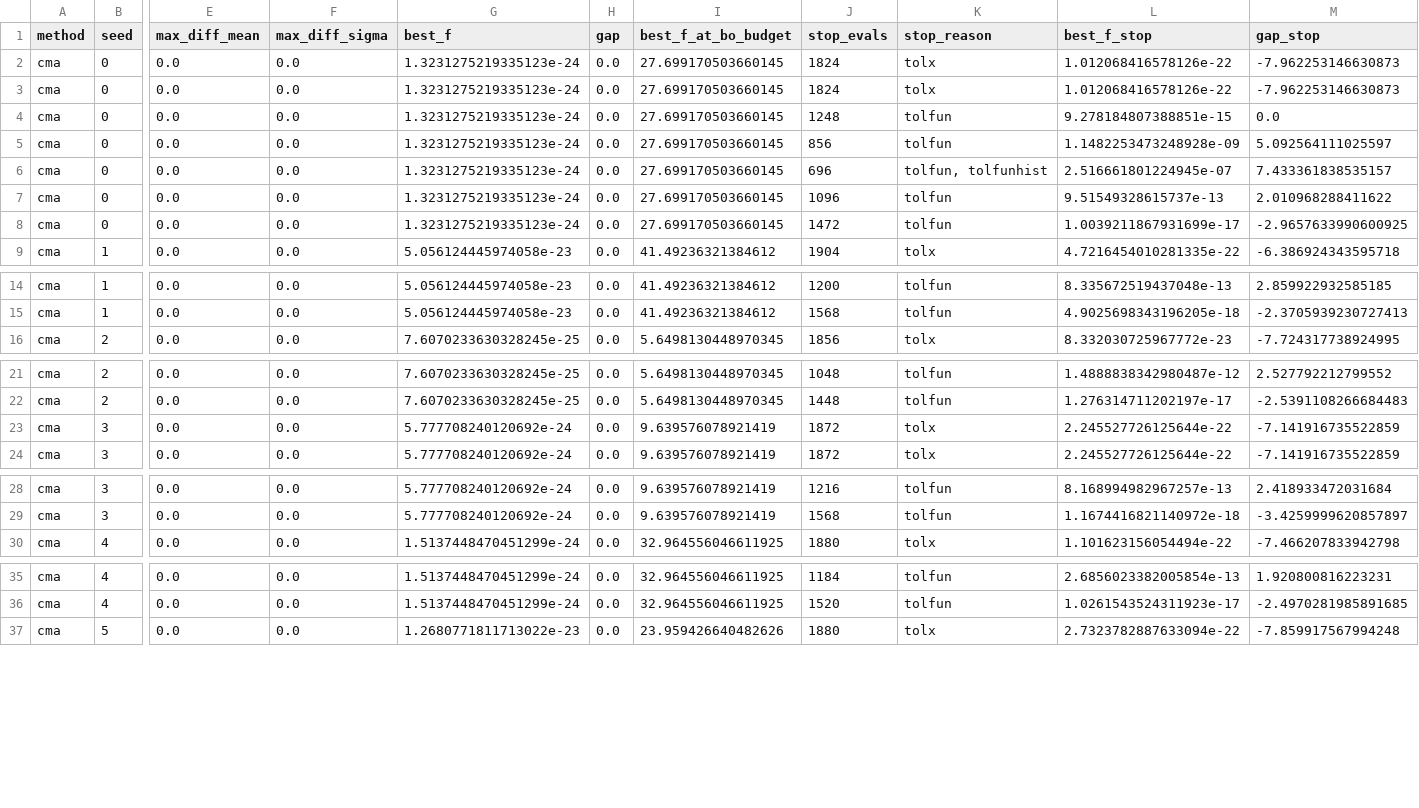
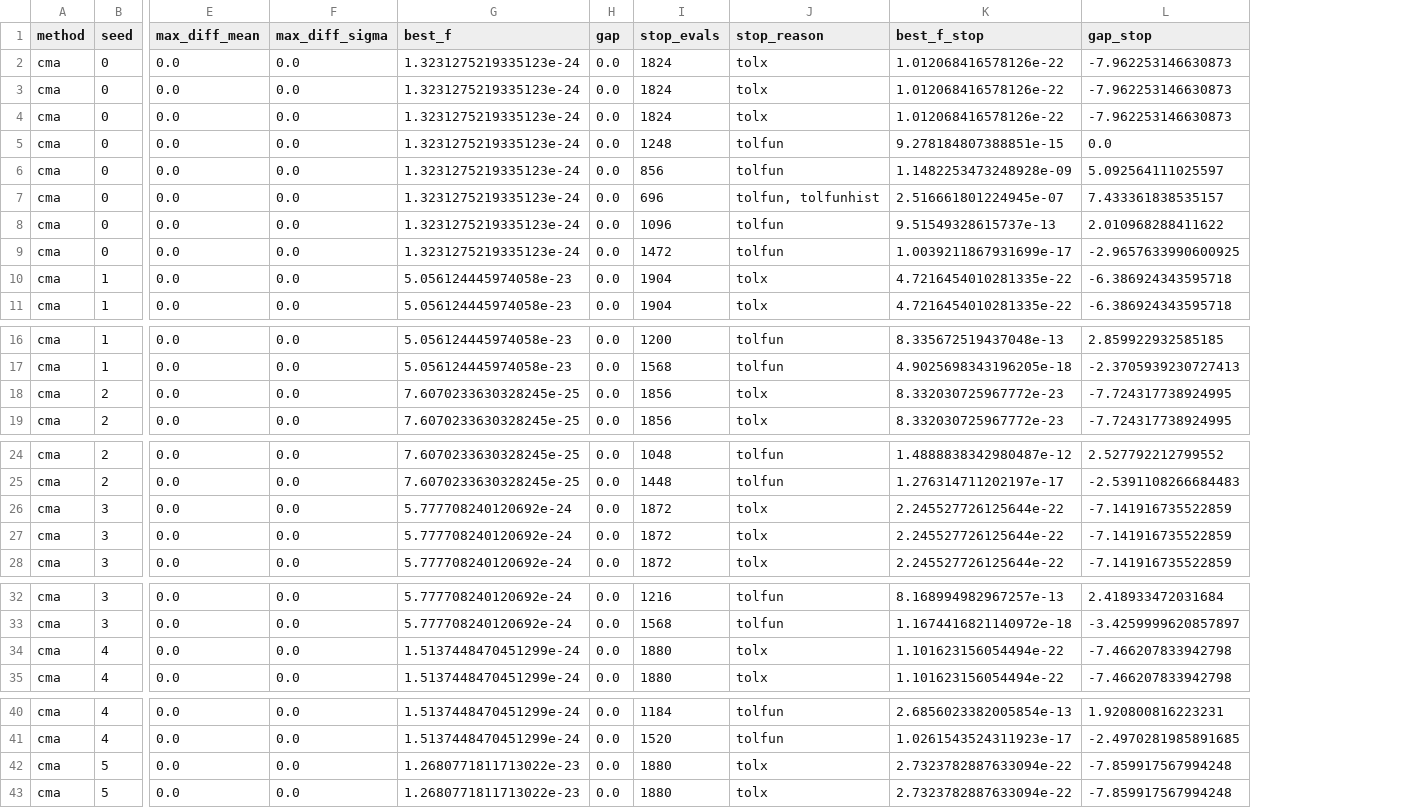
Before and after one commit to danielfodgaard/BOvsCMAES, a CSV file: results/e1_monotone/cma.csv, drawn as a sheet; only a part is shown, gaps mark what is left out; removed rows and columns are numbered as before the commit, all else as after; rows hold the shown columns only; the diff covers the shown part only; the diff names each change by its address in the sheet, - before the commit and + after, or states it on an @@ line.

```diff
--- a/results/e1_monotone/cma.csv
+++ b/results/e1_monotone/cma.csv
-column I (best_f_at_bo_budget), rows 2-9: 27.699170503660145 | 27.699170503660145 | 27.699170503660145 | 27.699170503660145 | 27.699170503660145 | 27.699170503660145 | 27.699170503660145 | 41.49236321384612; rows 14-16: 41.49236321384612 | 41.49236321384612 | 5.6498130448970345; rows 21-24: 5.6498130448970345 | 5.6498130448970345 | 9.639576078921419 | 9.639576078921419; rows 28-30: 9.639576078921419 | 9.639576078921419 | 32.964556046611925; rows 35-37: 32.964556046611925 | 32.964556046611925 | 23.959426640482626
+row 2: cma | 0 | 0.0 | 0.0 | 1.3231275219335123e-24 | 0.0 | 1824 | tolx | 1.012068416578126e-22 | -7.962253146630873
+row 10: cma | 1 | 0.0 | 0.0 | 5.056124445974058e-23 | 0.0 | 1904 | tolx | 4.7216454010281335e-22 | -6.386924343595718
+row 18: cma | 2 | 0.0 | 0.0 | 7.6070233630328245e-25 | 0.0 | 1856 | tolx | 8.332030725967772e-23 | -7.724317738924995
+row 26: cma | 3 | 0.0 | 0.0 | 5.777708240120692e-24 | 0.0 | 1872 | tolx | 2.245527726125644e-22 | -7.141916735522859
+row 34: cma | 4 | 0.0 | 0.0 | 1.5137448470451299e-24 | 0.0 | 1880 | tolx | 1.101623156054494e-22 | -7.466207833942798
+row 42: cma | 5 | 0.0 | 0.0 | 1.2680771811713022e-23 | 0.0 | 1880 | tolx | 2.7323782887633094e-22 | -7.859917567994248
```
Also changed, not shown: 4 added rows elsewhere in this file, results/e1_monotone/gaps.csv, 25 other files.
